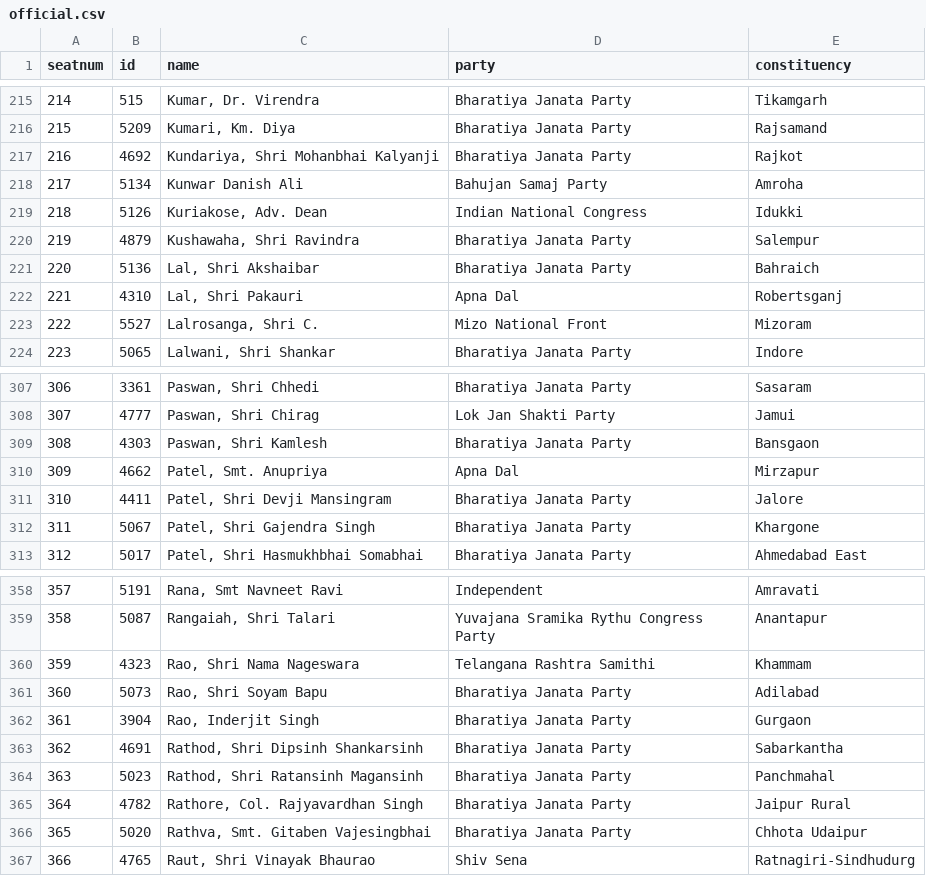
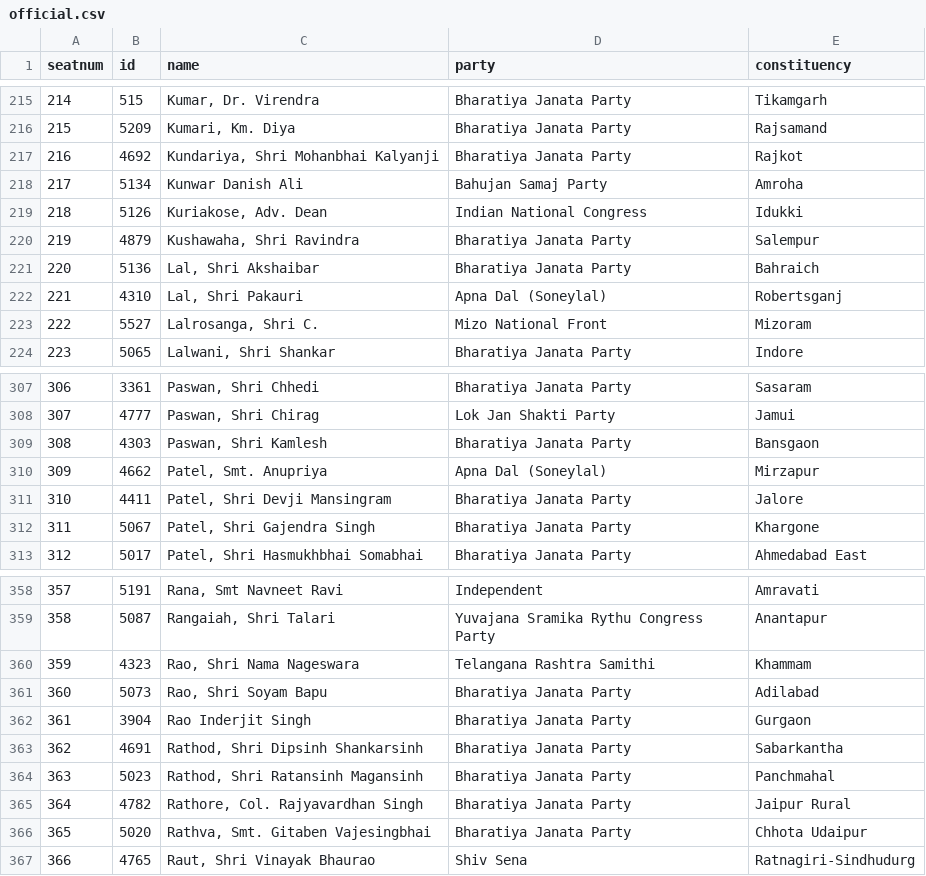
Before and after one commit to every-politician-scrapers/india-lok-sabha, a CSV file: data/official.csv, drawn as a sheet; only a part is shown, gaps mark what is left out.

```diff
--- a/data/official.csv
+++ b/data/official.csv
@@ -221,3 +221,3 @@ seatnum,id,name,party,constituency
 220,5136,"Lal, Shri Akshaibar",Bharatiya Janata Party,Bahraich
-221,4310,"Lal, Shri Pakauri",Apna Dal,Robertsganj
+221,4310,"Lal, Shri Pakauri",Apna Dal (Soneylal),Robertsganj
 222,5527,"Lalrosanga, Shri C.",Mizo National Front,Mizoram
@@ -309,3 +309,3 @@ seatnum,id,name,party,constituency
 308,4303,"Paswan, Shri Kamlesh",Bharatiya Janata Party,Bansgaon
-309,4662,"Patel, Smt. Anupriya",Apna Dal,Mirzapur
+309,4662,"Patel, Smt. Anupriya",Apna Dal (Soneylal),Mirzapur
 310,4411,"Patel, Shri Devji Mansingram",Bharatiya Janata Party,Jalore
@@ -361,3 +361,3 @@ seatnum,id,name,party,constituency
 360,5073,"Rao, Shri Soyam Bapu",Bharatiya Janata Party,Adilabad
-361,3904,"Rao, Inderjit Singh",Bharatiya Janata Party,Gurgaon
+361,3904,Rao Inderjit Singh,Bharatiya Janata Party,Gurgaon
 362,4691,"Rathod, Shri Dipsinh Shankarsinh",Bharatiya Janata Party,Sabarkantha
```
Also changed, not shown: 2 other files.
